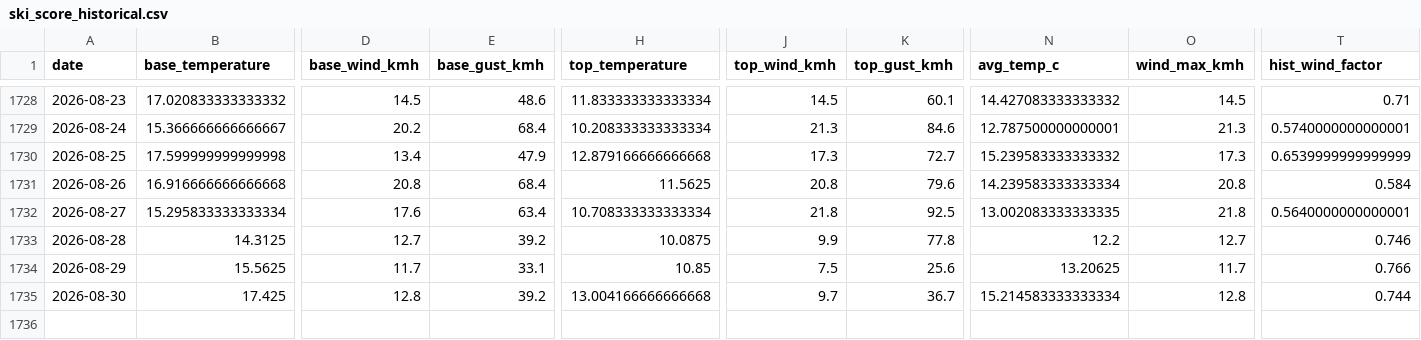
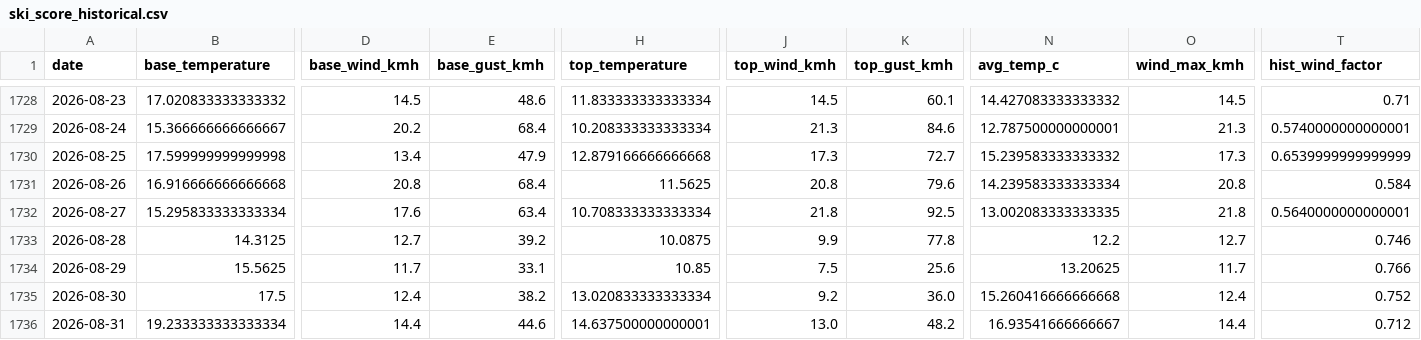
Before and after one commit to CeciliaRodriguez/sierra-nevada-ski-score, a CSV file: data/ski_score_historical.csv, drawn as a sheet; only a part is shown, gaps mark what is left out; rows hold the shown columns only; the diff covers the shown part only; the diff names each change by its address in the sheet, - before the commit and + after, or states it on an @@ line.

```diff
--- a/data/ski_score_historical.csv
+++ b/data/ski_score_historical.csv
-B1735 (base_temperature): 17.425
+B1735 (base_temperature): 17.5
-D1735 (base_wind_kmh): 12.8
+D1735 (base_wind_kmh): 12.4
-E1735 (base_gust_kmh): 39.2
+E1735 (base_gust_kmh): 38.2
-H1735 (top_temperature): 13.004166666666668
+H1735 (top_temperature): 13.020833333333334
-J1735 (top_wind_kmh): 9.7
+J1735 (top_wind_kmh): 9.2
-K1735 (top_gust_kmh): 36.7
+K1735 (top_gust_kmh): 36.0
-N1735 (avg_temp_c): 15.214583333333334
+N1735 (avg_temp_c): 15.260416666666668
-O1735 (wind_max_kmh): 12.8
+O1735 (wind_max_kmh): 12.4
-T1735 (hist_wind_factor): 0.744
+T1735 (hist_wind_factor): 0.752
+row 1736: 2026-08-31 | 19.233333333333334 | 14.4 | 44.6 | 14.637500000000001 | 13.0 | 48.2 | 16.93541666666667 | 14.4 | 0.712
```
Also changed, not shown: 1 edited cell elsewhere in this file, data/ski_data.csv.
